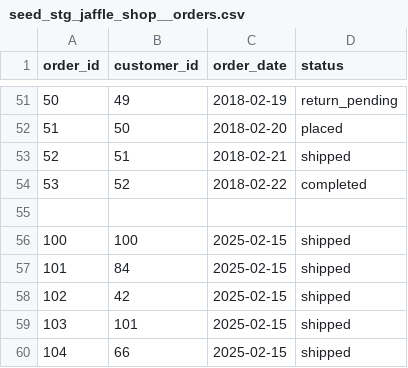
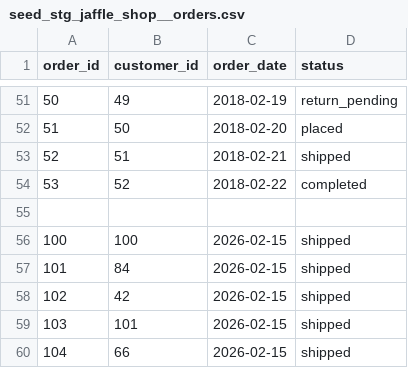
Before and after one commit to dbt-labs/dbt-Fundamentals-finished-project, a CSV file: seeds/seed_stg_jaffle_shop__orders.csv, drawn as a sheet; only a part is shown, gaps mark what is left out.

```diff
--- a/seeds/seed_stg_jaffle_shop__orders.csv
+++ b/seeds/seed_stg_jaffle_shop__orders.csv
@@ -55,6 +55,6 @@ order_id,customer_id,order_date,status
 
-100,100,2025-02-15,shipped
-101,84,2025-02-15,shipped
-102,42,2025-02-15,shipped
-103,101,2025-02-15,shipped
-104,66,2025-02-15,shipped
+100,100,2026-02-15,shipped
+101,84,2026-02-15,shipped
+102,42,2026-02-15,shipped
+103,101,2026-02-15,shipped
+104,66,2026-02-15,shipped
```
Also changed, not shown: seeds/seed_stg_stripe__payments.csv.
